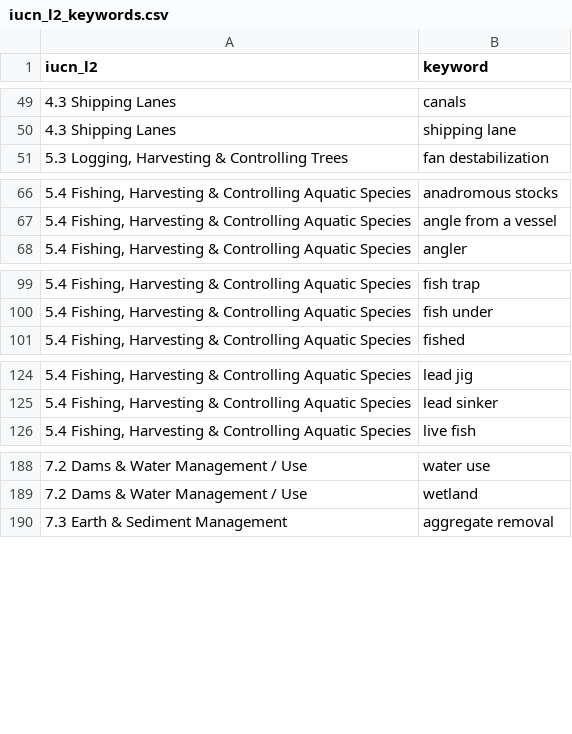
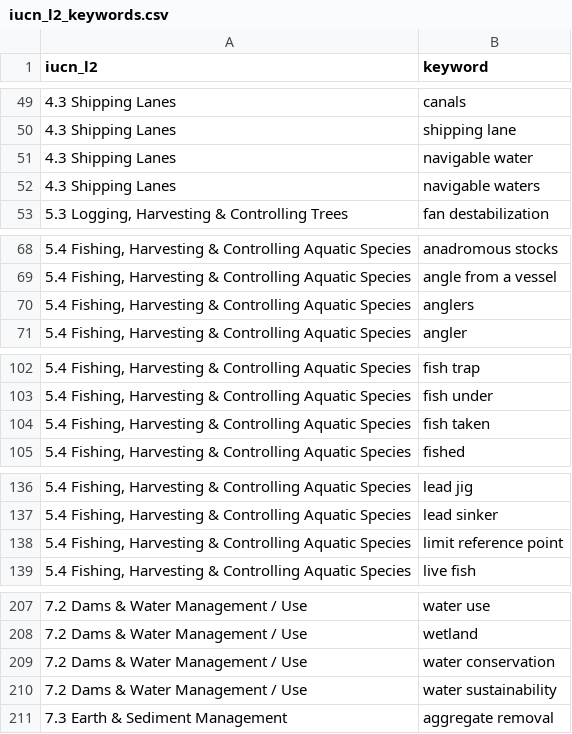
Before and after one commit to ennsjoe/salmon_management_domains_compendium, a CSV file: iucn_l2_keywords.csv, drawn as a sheet; only a part is shown, gaps mark what is left out; the diff covers the shown part only.

```diff
--- a/iucn_l2_keywords.csv
+++ b/iucn_l2_keywords.csv
@@ -50,2 +50,4 @@
 4.3 Shipping Lanes,shipping lane
+4.3 Shipping Lanes,navigable water
+4.3 Shipping Lanes,navigable waters
 "5.3 Logging, Harvesting & Controlling Trees",fan destabilization
@@ -67,2 +69,3 @@
 "5.4 Fishing, Harvesting & Controlling Aquatic Species",angle from a vessel
+"5.4 Fishing, Harvesting & Controlling Aquatic Species",anglers
 "5.4 Fishing, Harvesting & Controlling Aquatic Species",angler
@@ -100,2 +103,3 @@
 "5.4 Fishing, Harvesting & Controlling Aquatic Species",fish under
+"5.4 Fishing, Harvesting & Controlling Aquatic Species",fish taken
 "5.4 Fishing, Harvesting & Controlling Aquatic Species",fished
@@ -125,2 +137,3 @@
 "5.4 Fishing, Harvesting & Controlling Aquatic Species",lead sinker
+"5.4 Fishing, Harvesting & Controlling Aquatic Species",limit reference point
 "5.4 Fishing, Harvesting & Controlling Aquatic Species",live fish
@@ -189,2 +208,4 @@
 7.2 Dams & Water Management / Use,wetland
+7.2 Dams & Water Management / Use,water conservation
+7.2 Dams & Water Management / Use,water sustainability
 7.3 Earth & Sediment Management,aggregate removal
```
Also changed, not shown: 14 added rows and 2 moved rows elsewhere in this file, clause_type_keywords.csv, governance_keywords.csv.
